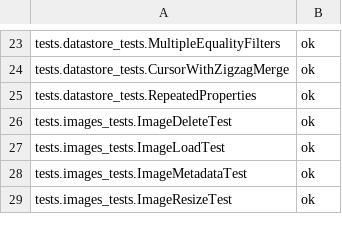
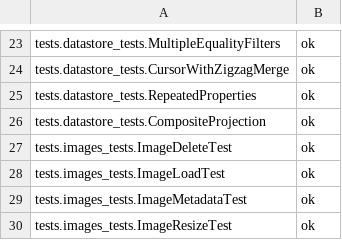
Before and after one commit to AppScale/hawkeye, a CSV file: test-suite/hawkeye_baseline_python.csv, drawn as a sheet; only a part is shown, gaps mark what is left out; the diff names each change by its address in the sheet, - before the commit and + after, or states it on an @@ line.

Commit message:
Test composite projection query with delimiter in value

```diff
--- a/test-suite/hawkeye_baseline_python.csv
+++ b/test-suite/hawkeye_baseline_python.csv
+row 26: tests.datastore_tests.CompositeProjection | ok
```
Also changed, not shown: 2 other files.
